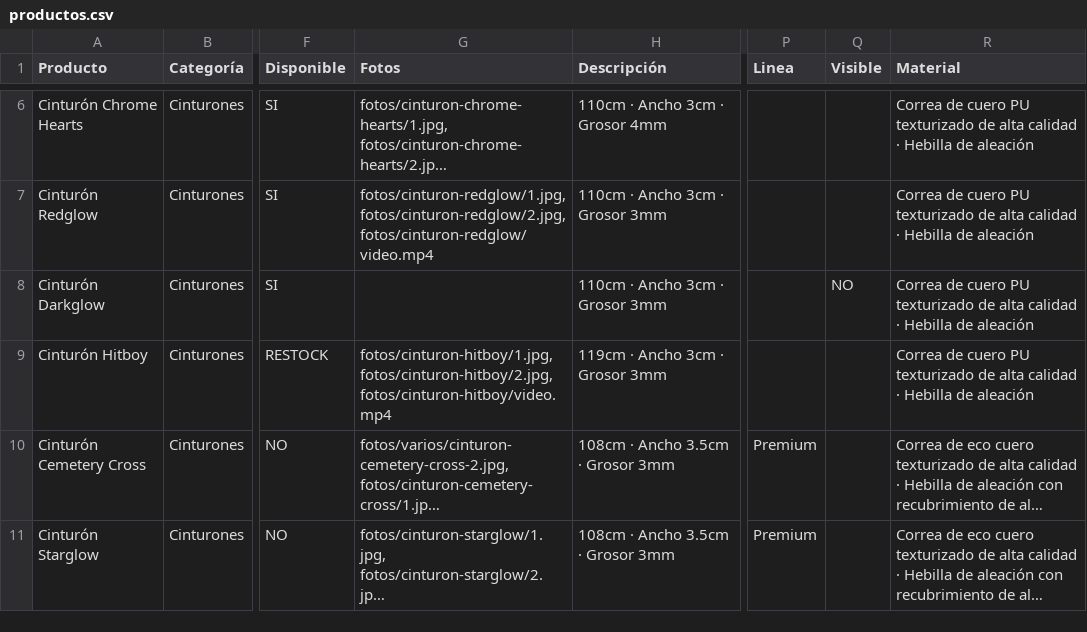
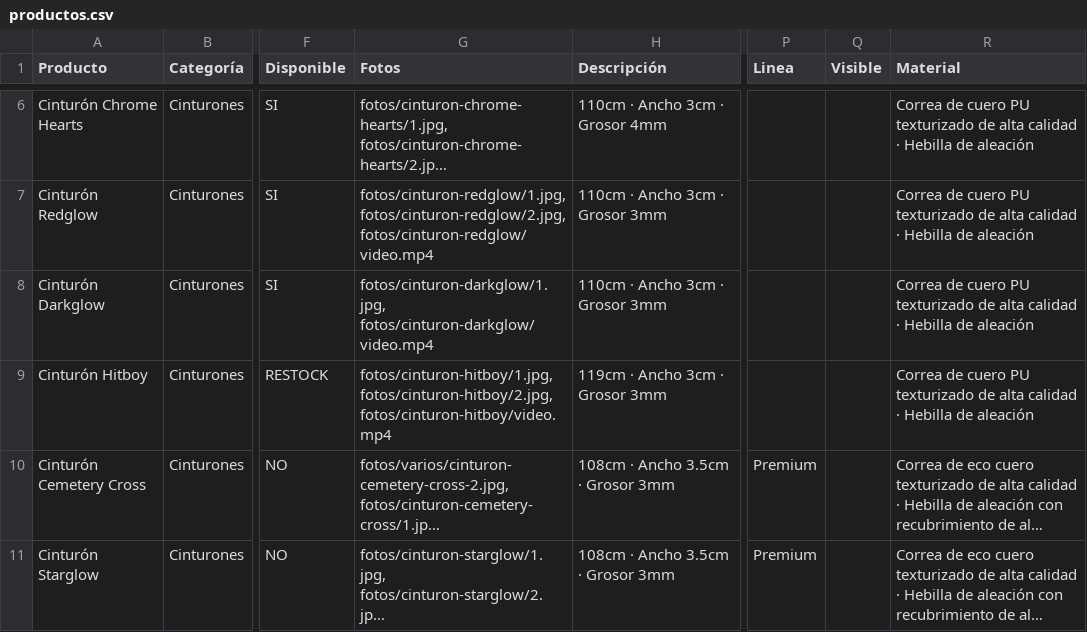
Before and after one commit to timeless-store/timeless-catalogo, a CSV file: productos.csv, drawn as a sheet; only a part is shown, gaps mark what is left out; long unchanged cells end in …; the diff names each change by its address in the sheet, - before the commit and + after, or states it on an @@ line.

```diff
--- a/productos.csv
+++ b/productos.csv
-G8 (Fotos): (empty)
+G8 (Fotos): fotos/cinturon-darkglow/1.jpg, fotos/cinturon-darkglow/video.mp4
-Q8 (Visible): NO
+Q8 (Visible): (empty)
```
Also changed, not shown: 5 other files.
